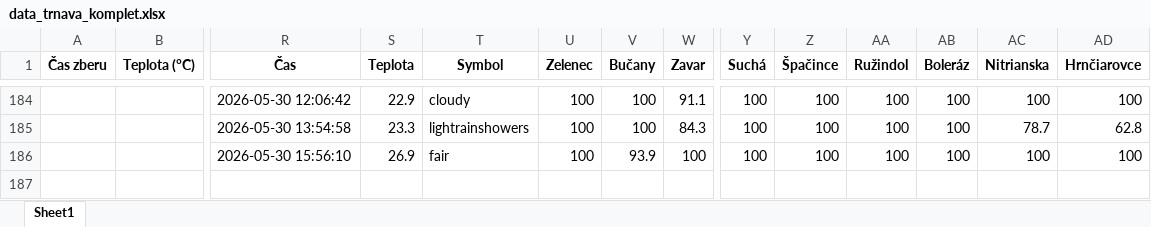
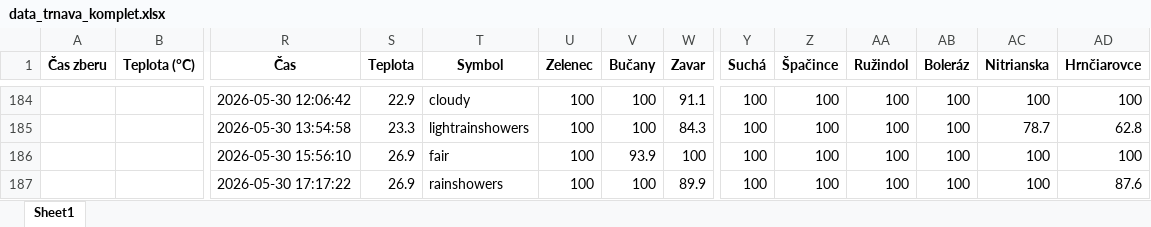
Before and after one commit to prifisch/trnava-traffic-monitor, an Excel workbook: data_trnava_komplet.xlsx, sheet Sheet1, drawn as a sheet; only a part is shown, gaps mark what is left out; values as stored, in another font and other column widths than the file's, no borders; rows hold the shown columns only; the diff names each change by its address in the sheet, - before the commit and + after, or states it on an @@ line.

```diff
--- a/data_trnava_komplet.xlsx (sheet Sheet1)
+++ b/data_trnava_komplet.xlsx (sheet Sheet1)
+row 187:  |  | 2026-05-30 17:17:22 | 26.9 | rainshowers | 100 | 100 | 89.9 | 100 | 100 | 100 | 100 | 100 | 87.6
```
Also changed, not shown: 1 other file.
